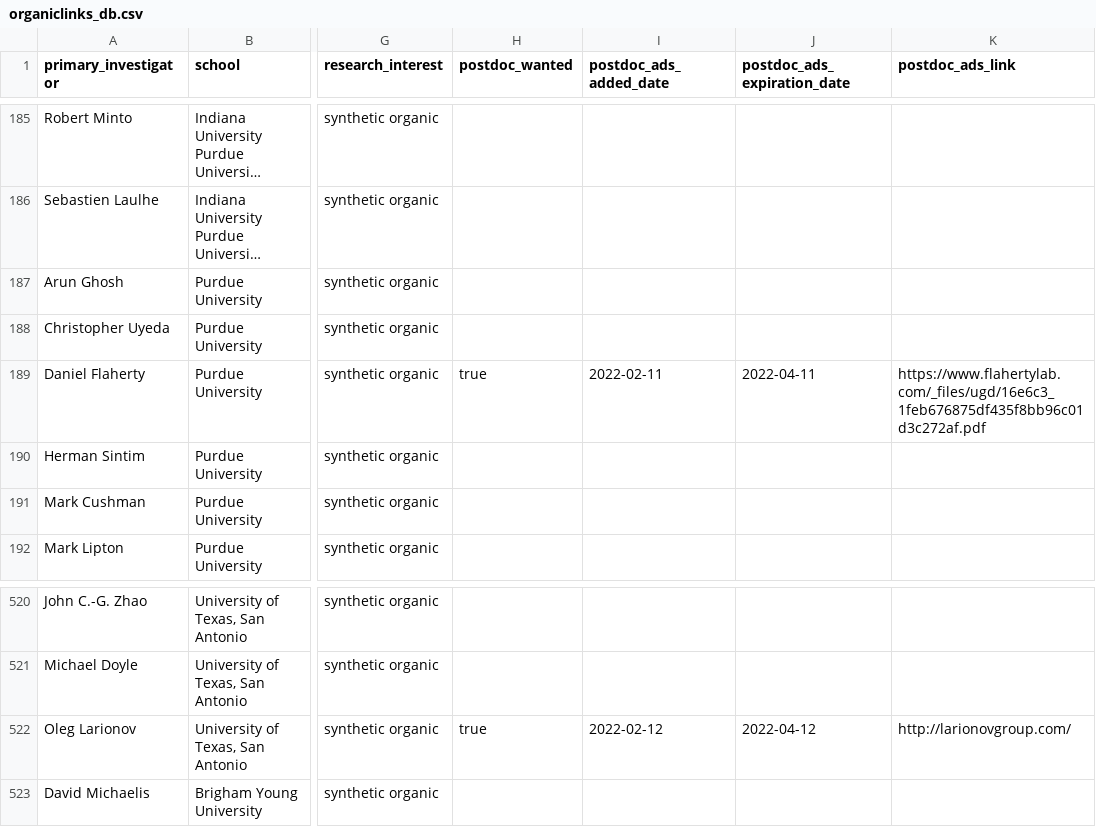
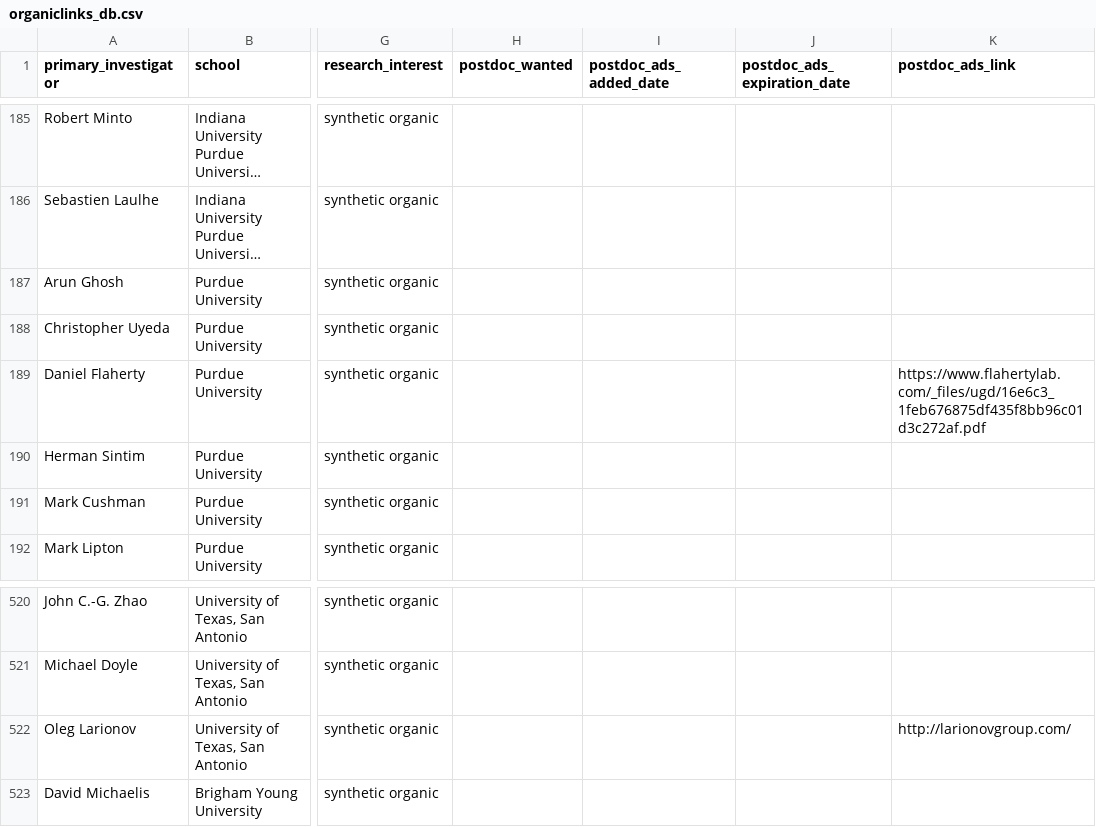
Before and after one commit to khoivan88/organiclinks-v2, a CSV file: data/organiclinks_db.csv, drawn as a sheet; only a part is shown, gaps mark what is left out; long unchanged cells end in …; the diff names each change by its address in the sheet, - before the commit and + after, or states it on an @@ line.

Commit message:
Committing spreadsheet content on 4/17/2022: by b-myers@onu.edu Having Issues with dates

```diff
--- a/data/organiclinks_db.csv
+++ b/data/organiclinks_db.csv
-H189 (postdoc_wanted): true
+H189 (postdoc_wanted): (empty)
-I189 (postdoc_ads_added_date): 2022-02-11
+I189 (postdoc_ads_added_date): (empty)
-J189 (postdoc_ads_expiration_date): 2022-04-11
+J189 (postdoc_ads_expiration_date): (empty)
-H522 (postdoc_wanted): true
+H522 (postdoc_wanted): (empty)
-I522 (postdoc_ads_added_date): 2022-02-12
+I522 (postdoc_ads_added_date): (empty)
-J522 (postdoc_ads_expiration_date): 2022-04-12
+J522 (postdoc_ads_expiration_date): (empty)
```
